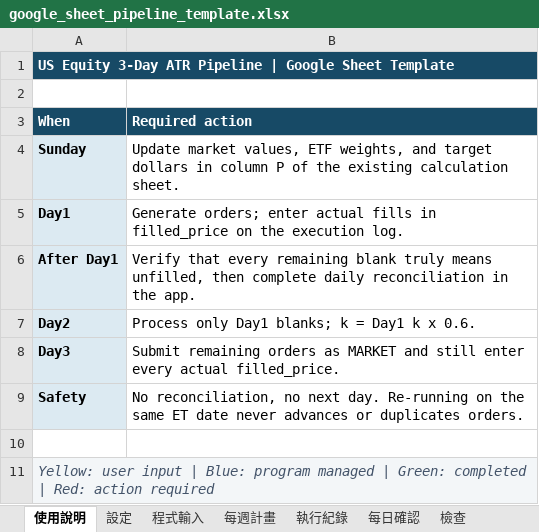
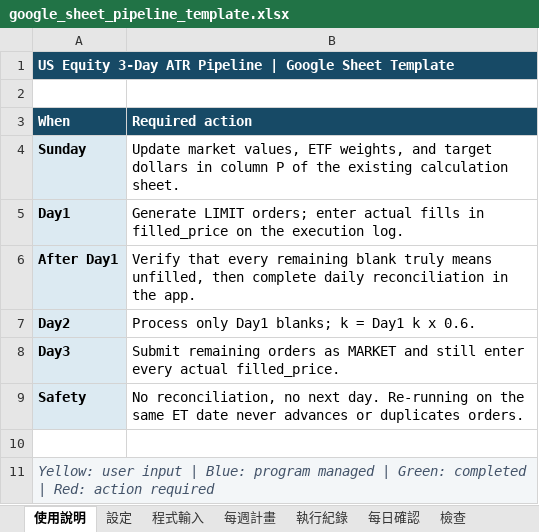
Before and after one commit to hh4832/us-weekly-atr-pipeline, an Excel workbook: docs/google_sheet_pipeline_template.xlsx, sheet 使用說明, drawn as a sheet; values as stored, in another font and other column widths than the file's, no borders; the diff names each change by its address in the sheet, - before the commit and + after, or states it on an @@ line.

Commit message:
fix: use limit orders on Day1 and Day2

```diff
--- a/docs/google_sheet_pipeline_template.xlsx (sheet 使用說明)
+++ b/docs/google_sheet_pipeline_template.xlsx (sheet 使用說明)
-B5 (Required action): Generate orders; enter…
+B5 (Required action): Generate LIMIT orders; enter…
```
Also changed, not shown: sheet 設定, 9 other files.
